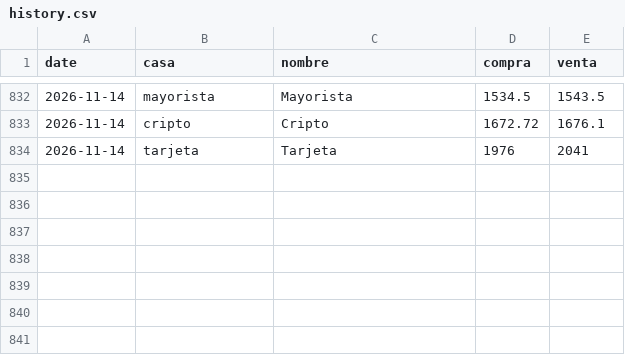
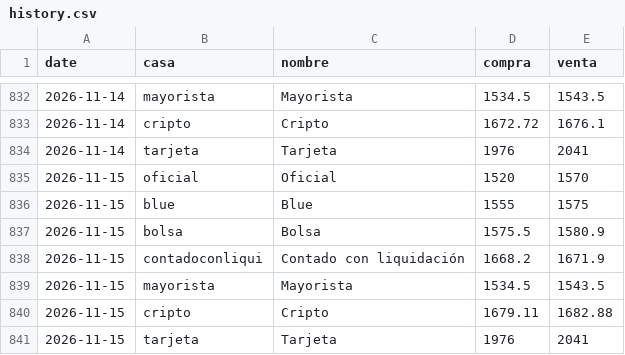
Before and after one commit to btregnaghi/dolar-monitor, a CSV file: data/history.csv, drawn as a sheet; only a part is shown, gaps mark what is left out.

```diff
--- a/data/history.csv
+++ b/data/history.csv
@@ -834 +834,8 @@ date,casa,nombre,compra,venta
 2026-11-14,tarjeta,Tarjeta,1976,2041
+2026-11-15,oficial,Oficial,1520,1570
+2026-11-15,blue,Blue,1555,1575
+2026-11-15,bolsa,Bolsa,1575.5,1580.9
+2026-11-15,contadoconliqui,Contado con liquidación,1668.2,1671.9
+2026-11-15,mayorista,Mayorista,1534.5,1543.5
+2026-11-15,cripto,Cripto,1679.11,1682.88
+2026-11-15,tarjeta,Tarjeta,1976,2041
```
Also changed, not shown: 1 other file.
